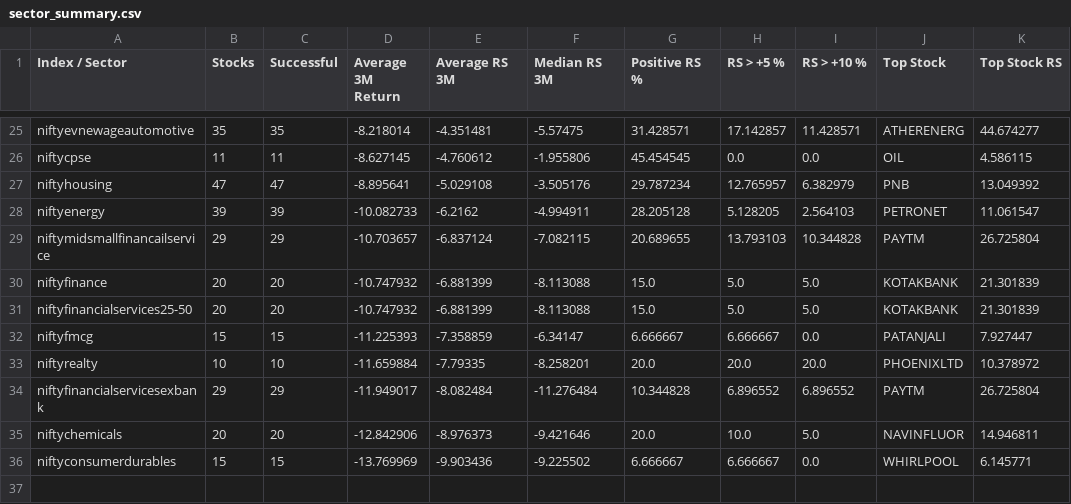
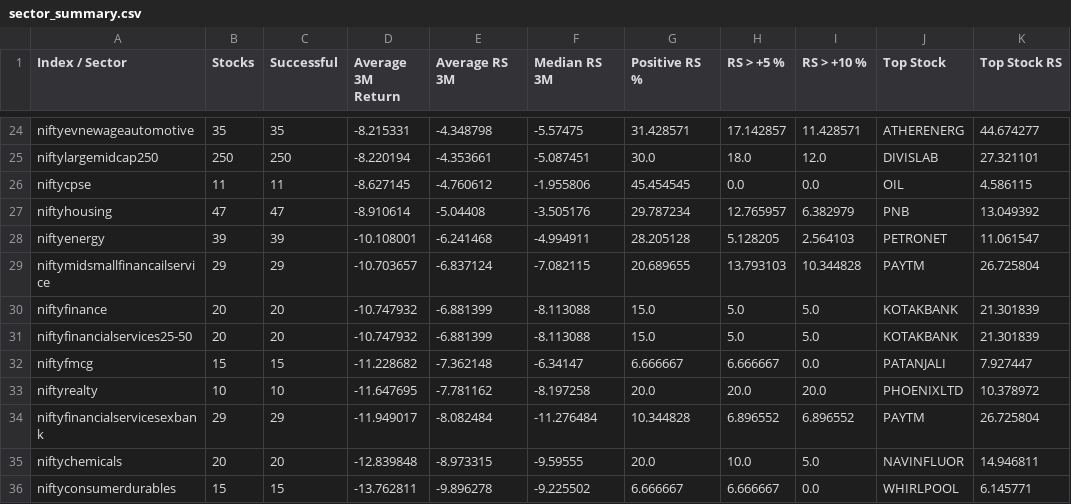
Before and after one commit to surajpjoshi/combined-stockstory, a CSV file: data/sector_summary.csv, drawn as a sheet; only a part is shown, gaps mark what is left out; addresses are those after the commit; the diff covers the shown part only; the diff names each change by its address in the sheet, - before the commit and + after, or states it on an @@ line.

```diff
--- a/data/sector_summary.csv
+++ b/data/sector_summary.csv
-D24 (Average 3M Return): -8.218014
+D24 (Average 3M Return): -8.215331
-E24 (Average RS 3M): -4.351481
+E24 (Average RS 3M): -4.348798
+row 25: niftylargemidcap250 | 250 | 250 | -8.220194 | -4.353661 | -5.087451 | 30.0 | 18.0 | 12.0 | DIVISLAB | 27.321101
-D27 (Average 3M Return): -8.895641
+D27 (Average 3M Return): -8.910614
-E27 (Average RS 3M): -5.029108
+E27 (Average RS 3M): -5.04408
-D28 (Average 3M Return): -10.082733
+D28 (Average 3M Return): -10.108001
-E28 (Average RS 3M): -6.2162
+E28 (Average RS 3M): -6.241468
-D32 (Average 3M Return): -11.225393
+D32 (Average 3M Return): -11.228682
-E32 (Average RS 3M): -7.358859
+E32 (Average RS 3M): -7.362148
-D33 (Average 3M Return): -11.659884
+D33 (Average 3M Return): -11.647695
-E33 (Average RS 3M): -7.79335
+E33 (Average RS 3M): -7.781162
-F33 (Median RS 3M): -8.258201
+F33 (Median RS 3M): -8.197258
-D35 (Average 3M Return): -12.842906
+D35 (Average 3M Return): -12.839848
-E35 (Average RS 3M): -8.976373
+E35 (Average RS 3M): -8.973315
-F35 (Median RS 3M): -9.421646
+F35 (Median RS 3M): -9.59555
-D36 (Average 3M Return): -13.769969
+D36 (Average 3M Return): -13.762811
-E36 (Average RS 3M): -9.903436
+E36 (Average RS 3M): -9.896278
```
Also changed, not shown: 1 added row, 2 removed rows and 29 edited cells elsewhere in this file, 3 other files.
